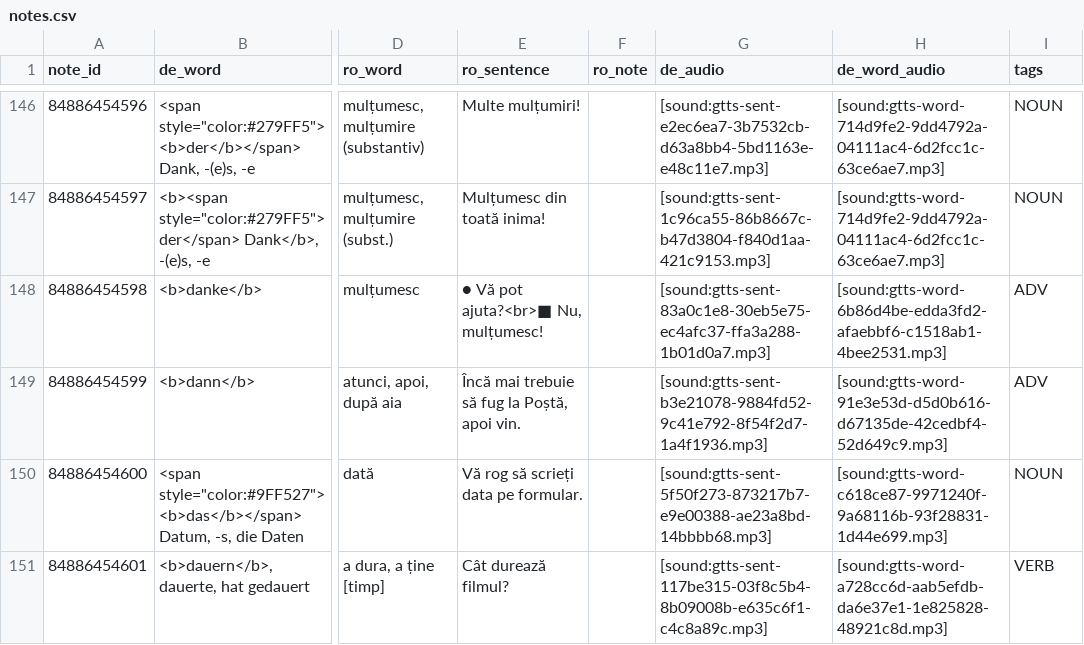
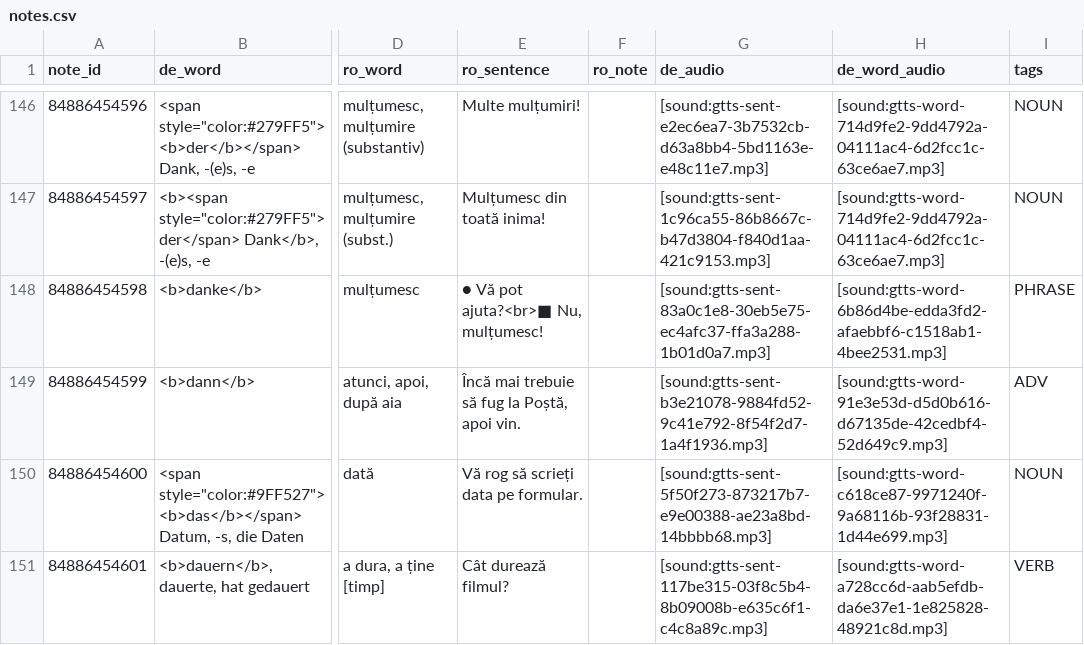
Before and after one commit to oprobiu/DataDAF1, a CSV file: data/notes.csv, drawn as a sheet; only a part is shown, gaps mark what is left out; the diff covers the shown part only; the diff names each change by its address in the sheet, - before the commit and + after, or states it on an @@ line.

Commit message:
feat: reclassify tags - split ADV into PREP/CONJ/PRON/QWORD/PHRASE

```diff
--- a/data/notes.csv
+++ b/data/notes.csv
-I148 (tags): ADV
+I148 (tags): PHRASE
```
Also changed, not shown: 71 edited cells elsewhere in this file.
